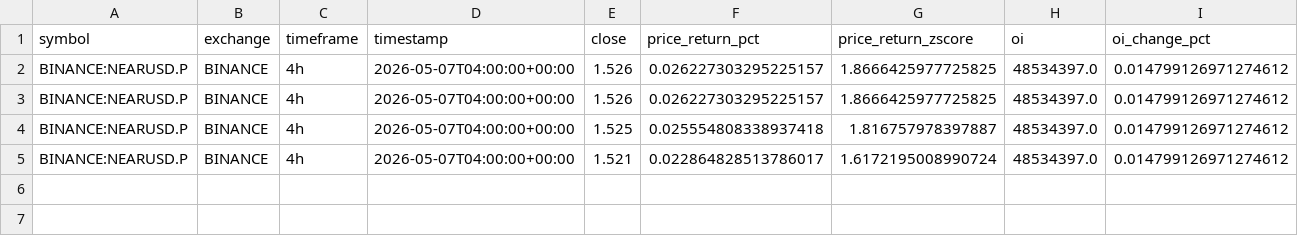
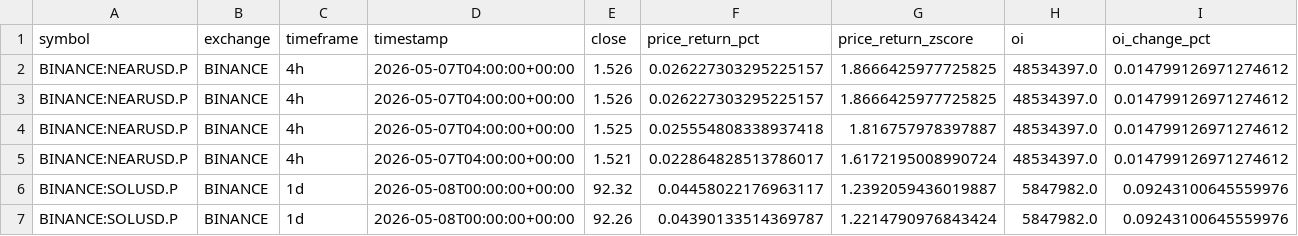
Before and after one commit to masiaroa/crypto-pump-detector, a CSV file: data/alerts.csv, drawn as a sheet; only a part is shown; rows hold the shown columns only; the diff names each change by its address in the sheet, - before the commit and + after, or states it on an @@ line.

```diff
--- a/data/alerts.csv
+++ b/data/alerts.csv
+row 6: BINANCE:SOLUSD.P | BINANCE | 1d | 2026-05-08T00:00:00+00:00 | 92.32 | 0.04458022176963117 | 1.2392059436019887 | 5847982.0 | 0.09243100645559976
+row 7: BINANCE:SOLUSD.P | BINANCE | 1d | 2026-05-08T00:00:00+00:00 | 92.26 | 0.04390133514369787 | 1.2214790976843424 | 5847982.0 | 0.09243100645559976
```
Also changed, not shown: data/event_history.csv, data/latest_scan.csv, 3 other files.
